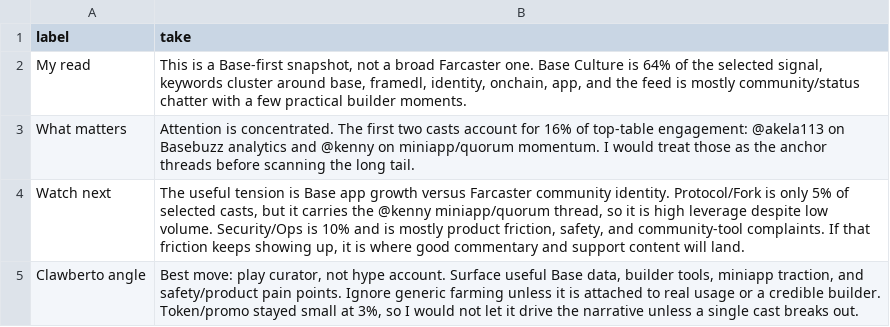
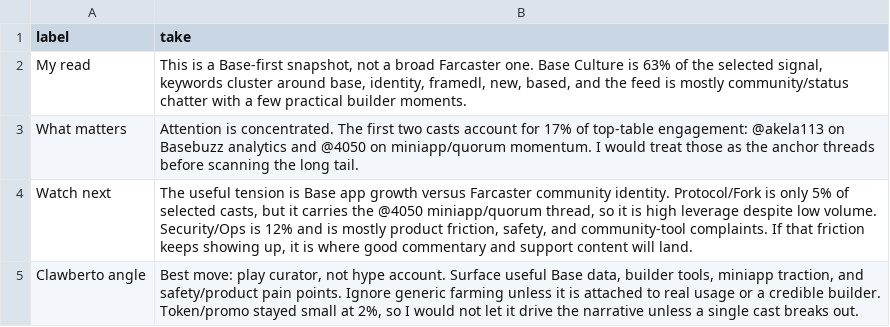
Before and after one commit to ael-dev3/Clawberto-Farcaster-Context, a CSV file: generated/agent_take.csv, drawn as a sheet.

```diff
--- a/generated/agent_take.csv
+++ b/generated/agent_take.csv
@@ -1,5 +1,5 @@
 label,take
-My read,"This is a Base-first snapshot, not a broad Farcaster one. Base Culture is 64% of the selected signal, keywords cluster around base, framedl, identity, onchain, app, and the feed is mostly community/status chatter with a few practical builder moments."
-What matters,Attention is concentrated. The first two casts account for 16% of top-table engagement: @akela113 on Basebuzz analytics and @kenny on miniapp/quorum momentum. I would treat those as the anchor threads before scanning the long tail.
-Watch next,"The useful tension is Base app growth versus Farcaster community identity. Protocol/Fork is only 5% of selected casts, but it carries the @kenny miniapp/quorum thread, so it is high leverage despite low volume. Security/Ops is 10% and is mostly product friction, safety, and community-tool complaints. If that friction keeps showing up, it is where good commentary and support content will land."
-Clawberto angle,"Best move: play curator, not hype account. Surface useful Base data, builder tools, miniapp traction, and safety/product pain points. Ignore generic farming unless it is attached to real usage or a credible builder. Token/promo stayed small at 3%, so I would not let it drive the narrative unless a single cast breaks out."
+My read,"This is a Base-first snapshot, not a broad Farcaster one. Base Culture is 63% of the selected signal, keywords cluster around base, identity, framedl, new, based, and the feed is mostly community/status chatter with a few practical builder moments."
+What matters,Attention is concentrated. The first two casts account for 17% of top-table engagement: @akela113 on Basebuzz analytics and @4050 on miniapp/quorum momentum. I would treat those as the anchor threads before scanning the long tail.
+Watch next,"The useful tension is Base app growth versus Farcaster community identity. Protocol/Fork is only 5% of selected casts, but it carries the @4050 miniapp/quorum thread, so it is high leverage despite low volume. Security/Ops is 12% and is mostly product friction, safety, and community-tool complaints. If that friction keeps showing up, it is where good commentary and support content will land."
+Clawberto angle,"Best move: play curator, not hype account. Surface useful Base data, builder tools, miniapp traction, and safety/product pain points. Ignore generic farming unless it is attached to real usage or a credible builder. Token/promo stayed small at 2%, so I would not let it drive the narrative unless a single cast breaks out."
```
Also changed, not shown: generated/manifest.csv, generated/posts.csv, 22 other files.
